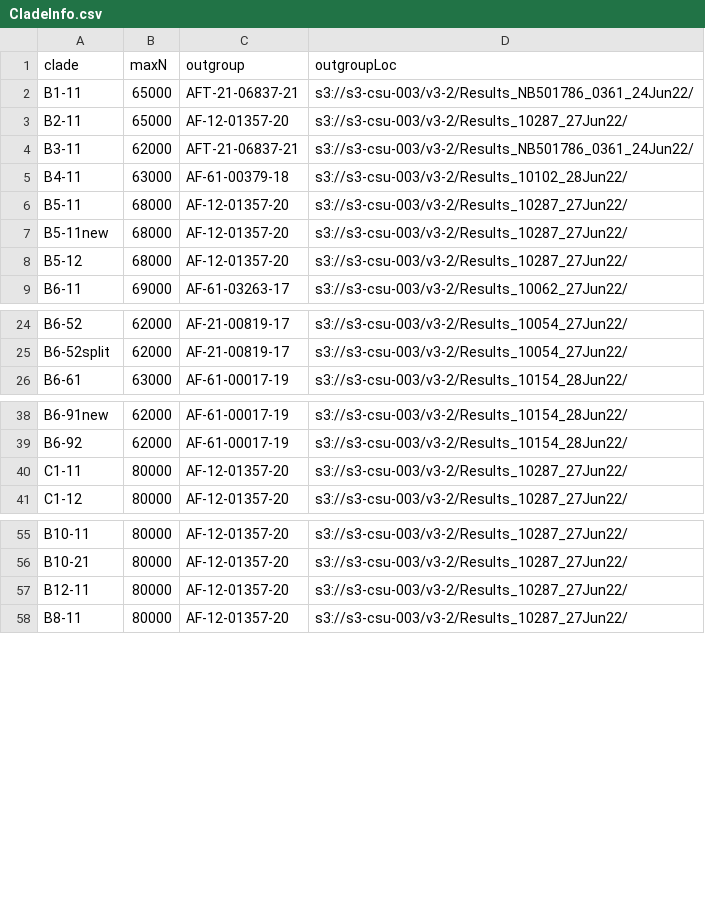
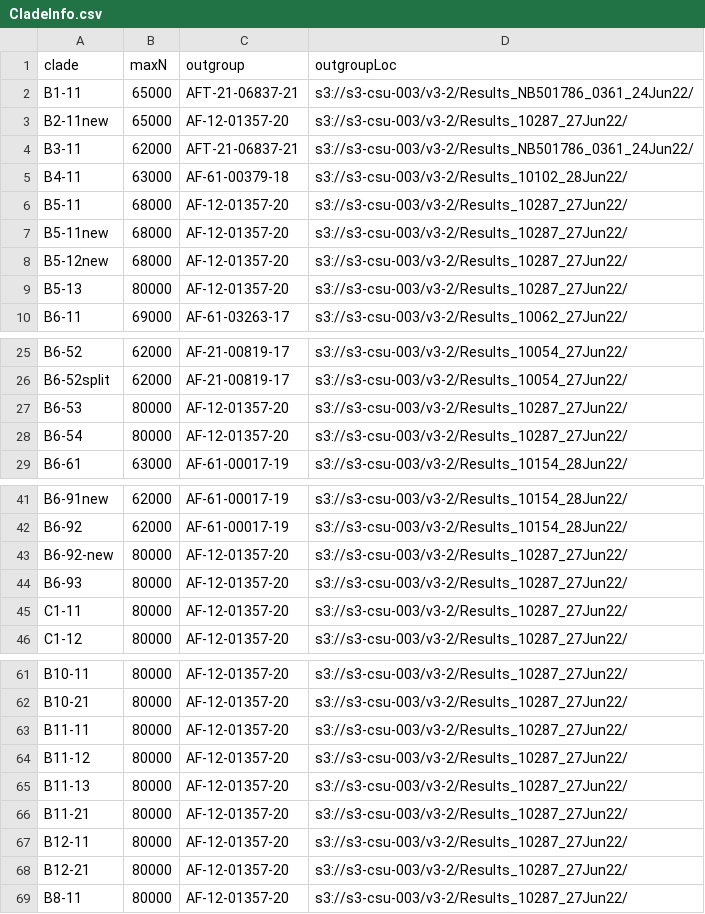
Before and after one commit to APHA-CSU/btb-forestry, a CSV file: accessory/CladeInfo.csv, drawn as a sheet; only a part is shown, gaps mark what is left out; the diff covers the shown part only.

Commit message:
update for new clades

```diff
--- a/accessory/CladeInfo.csv
+++ b/accessory/CladeInfo.csv
@@ -2,3 +2,3 @@ clade,maxN,outgroup,outgroupLoc
 B1-11,65000,AFT-21-06837-21,s3://s3-csu-003/v3-2/Results_NB501786_0361_24Jun22/
-B2-11,65000,AF-12-01357-20,s3://s3-csu-003/v3-2/Results_10287_27Jun22/
+B2-11new,65000,AF-12-01357-20,s3://s3-csu-003/v3-2/Results_10287_27Jun22/
 B3-11,62000,AFT-21-06837-21,s3://s3-csu-003/v3-2/Results_NB501786_0361_24Jun22/
@@ -7,3 +7,4 @@ B5-11,68000,AF-12-01357-20,s3://s3-csu-003/v3-2/Results_10287_27Jun22/
 B5-11new,68000,AF-12-01357-20,s3://s3-csu-003/v3-2/Results_10287_27Jun22/
-B5-12,68000,AF-12-01357-20,s3://s3-csu-003/v3-2/Results_10287_27Jun22/
+B5-12new,68000,AF-12-01357-20,s3://s3-csu-003/v3-2/Results_10287_27Jun22/
+B5-13,80000,AF-12-01357-20,s3://s3-csu-003/v3-2/Results_10287_27Jun22/
 B6-11,69000,AF-61-03263-17,s3://s3-csu-003/v3-2/Results_10062_27Jun22/
@@ -25,2 +26,4 @@ B6-52,62000,AF-21-00819-17,s3://s3-csu-003/v3-2/Results_10054_27Jun22/
 B6-52split,62000,AF-21-00819-17,s3://s3-csu-003/v3-2/Results_10054_27Jun22/
+B6-53,80000,AF-12-01357-20,s3://s3-csu-003/v3-2/Results_10287_27Jun22/
+B6-54,80000,AF-12-01357-20,s3://s3-csu-003/v3-2/Results_10287_27Jun22/
 B6-61,63000,AF-61-00017-19,s3://s3-csu-003/v3-2/Results_10154_28Jun22/
@@ -39,2 +42,4 @@ B6-91new,62000,AF-61-00017-19,s3://s3-csu-003/v3-2/Results_10154_28Jun22/
 B6-92,62000,AF-61-00017-19,s3://s3-csu-003/v3-2/Results_10154_28Jun22/
+B6-92-new,80000,AF-12-01357-20,s3://s3-csu-003/v3-2/Results_10287_27Jun22/
+B6-93,80000,AF-12-01357-20,s3://s3-csu-003/v3-2/Results_10287_27Jun22/
 C1-11,80000,AF-12-01357-20,s3://s3-csu-003/v3-2/Results_10287_27Jun22/
@@ -56,3 +62,8 @@ B10-11,80000,AF-12-01357-20,s3://s3-csu-003/v3-2/Results_10287_27Jun22/
 B10-21,80000,AF-12-01357-20,s3://s3-csu-003/v3-2/Results_10287_27Jun22/
+B11-11,80000,AF-12-01357-20,s3://s3-csu-003/v3-2/Results_10287_27Jun22/
+B11-12,80000,AF-12-01357-20,s3://s3-csu-003/v3-2/Results_10287_27Jun22/
+B11-13,80000,AF-12-01357-20,s3://s3-csu-003/v3-2/Results_10287_27Jun22/
+B11-21,80000,AF-12-01357-20,s3://s3-csu-003/v3-2/Results_10287_27Jun22/
 B12-11,80000,AF-12-01357-20,s3://s3-csu-003/v3-2/Results_10287_27Jun22/
+B12-21,80000,AF-12-01357-20,s3://s3-csu-003/v3-2/Results_10287_27Jun22/
 B8-11,80000,AF-12-01357-20,s3://s3-csu-003/v3-2/Results_10287_27Jun22/
```
Also changed, not shown: 1 added row elsewhere in this file.
